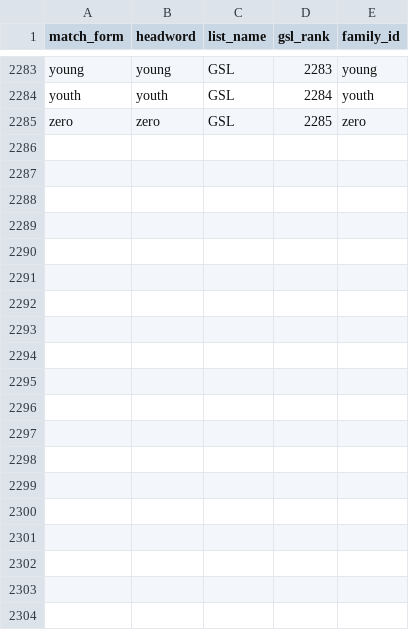
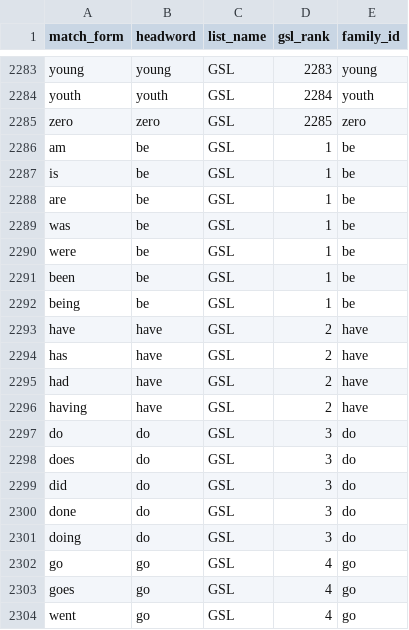
Before and after one commit to edwardpdavison-gif/awl-vocabulary-profiler, a CSV file: backend/data/gsl_mvp_profiler.csv, drawn as a sheet; only a part is shown, gaps mark what is left out; the diff covers the shown part only; the diff names each change by its address in the sheet, - before the commit and + after, or states it on an @@ line.

Commit message:
Add common irregular verb forms to GSL lookup

```diff
--- a/backend/data/gsl_mvp_profiler.csv
+++ b/backend/data/gsl_mvp_profiler.csv
+row 2286: am | be | GSL | 1 | be
+row 2287: is | be | GSL | 1 | be
+row 2288: are | be | GSL | 1 | be
+row 2289: was | be | GSL | 1 | be
+row 2290: were | be | GSL | 1 | be
+row 2291: been | be | GSL | 1 | be
+row 2292: being | be | GSL | 1 | be
+row 2293: have | have | GSL | 2 | have
+row 2294: has | have | GSL | 2 | have
+row 2295: had | have | GSL | 2 | have
+row 2296: having | have | GSL | 2 | have
+row 2297: do | do | GSL | 3 | do
+row 2298: does | do | GSL | 3 | do
+row 2299: did | do | GSL | 3 | do
+row 2300: done | do | GSL | 3 | do
+row 2301: doing | do | GSL | 3 | do
+row 2302: go | go | GSL | 4 | go
+row 2303: goes | go | GSL | 4 | go
+row 2304: went | go | GSL | 4 | go
```
Also changed, not shown: 12 added rows elsewhere in this file.
